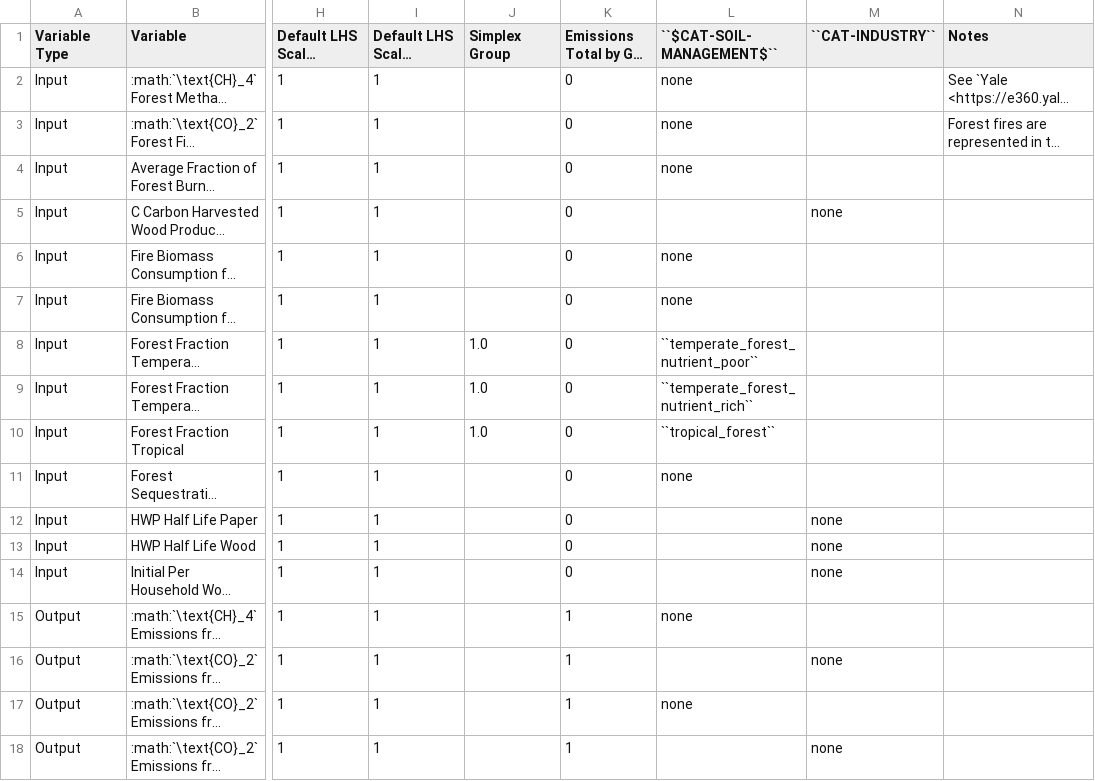
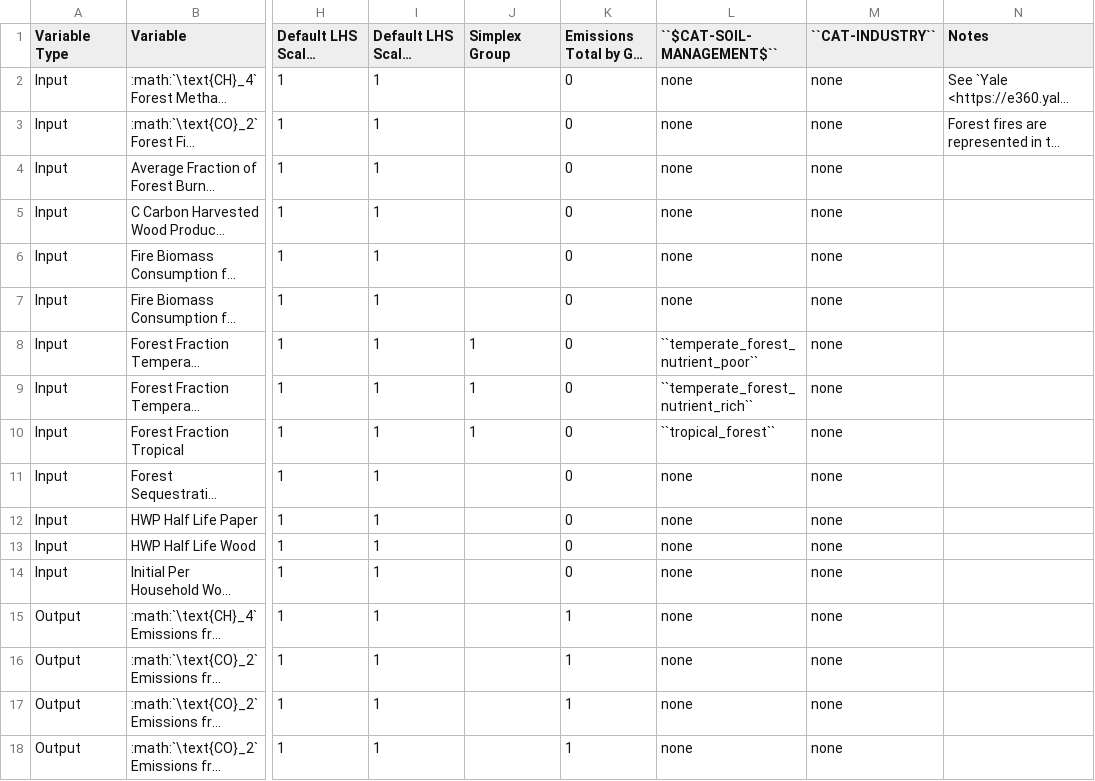
Before and after one commit to jcsyme/sisepuede, a CSV file: docs_new/source/csvs/variable_definitions_af_frst.csv, drawn as a sheet; only a part is shown, gaps mark what is left out; long unchanged cells end in …; the diff names each change by its address in the sheet, - before the commit and + after, or states it on an @@ line.

```diff
--- a/docs_new/source/csvs/variable_definitions_af_frst.csv
+++ b/docs_new/source/csvs/variable_definitions_af_frst.csv
-M2:M4 (``CAT-INDUSTRY``): (empty)
+M2:M4 (``CAT-INDUSTRY``): none
-L5 (``$CAT-SOIL-MANAGEMENT$``): (empty)
+L5 (``$CAT-SOIL-MANAGEMENT$``): none
-M6:M11 (``CAT-INDUSTRY``): (empty)
+M6:M11 (``CAT-INDUSTRY``): none
-J8:J10 (Simplex Group): 1.0
+J8:J10 (Simplex Group): 1
-L12:L14 (``$CAT-SOIL-MANAGEMENT$``): (empty)
+L12:L14 (``$CAT-SOIL-MANAGEMENT$``): none
-M15 (``CAT-INDUSTRY``): (empty)
+M15 (``CAT-INDUSTRY``): none
-L16 (``$CAT-SOIL-MANAGEMENT$``): (empty)
+L16 (``$CAT-SOIL-MANAGEMENT$``): none
-M17 (``CAT-INDUSTRY``): (empty)
+M17 (``CAT-INDUSTRY``): none
-L18 (``$CAT-SOIL-MANAGEMENT$``): (empty)
+L18 (``$CAT-SOIL-MANAGEMENT$``): none
```
Also changed, not shown: docs_new/source/csvs/variable_definitions_af_lvst.csv, docs_new/source/csvs/variable_definitions_ce_waso.csv, 12 other files.
